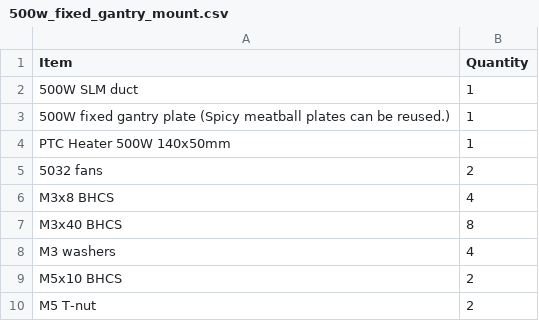
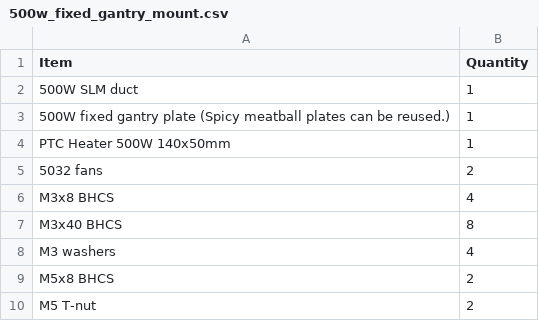
Before and after one commit to Monolith3D/MISC, a CSV file: SLM_Chamber_Heater_Ducts/BOM/500w_fixed_gantry_mount.csv, drawn as a sheet.

```diff
--- a/SLM_Chamber_Heater_Ducts/BOM/500w_fixed_gantry_mount.csv
+++ b/SLM_Chamber_Heater_Ducts/BOM/500w_fixed_gantry_mount.csv
@@ -8,3 +8,3 @@
 "M3 washers","4"
-"M5x10 BHCS","2"
+"M5x8 BHCS","2"
 "M5 T-nut","2"
```
Also changed, not shown: SLM_Chamber_Heater_Ducts/BOM/500w_flying_gantry_mount.csv, 7 other files.
